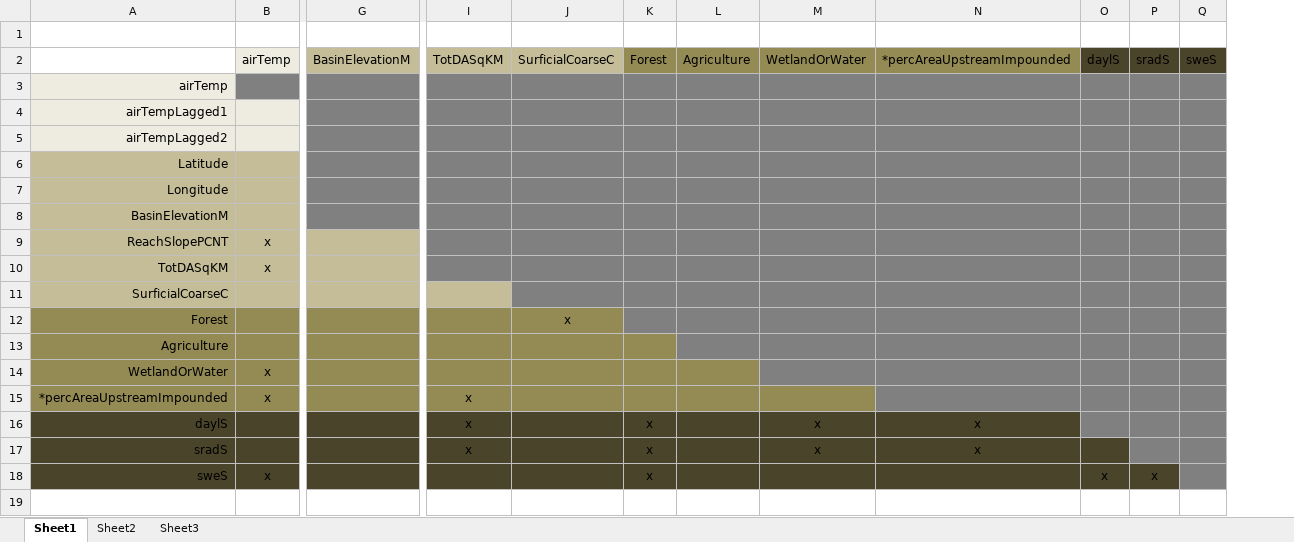
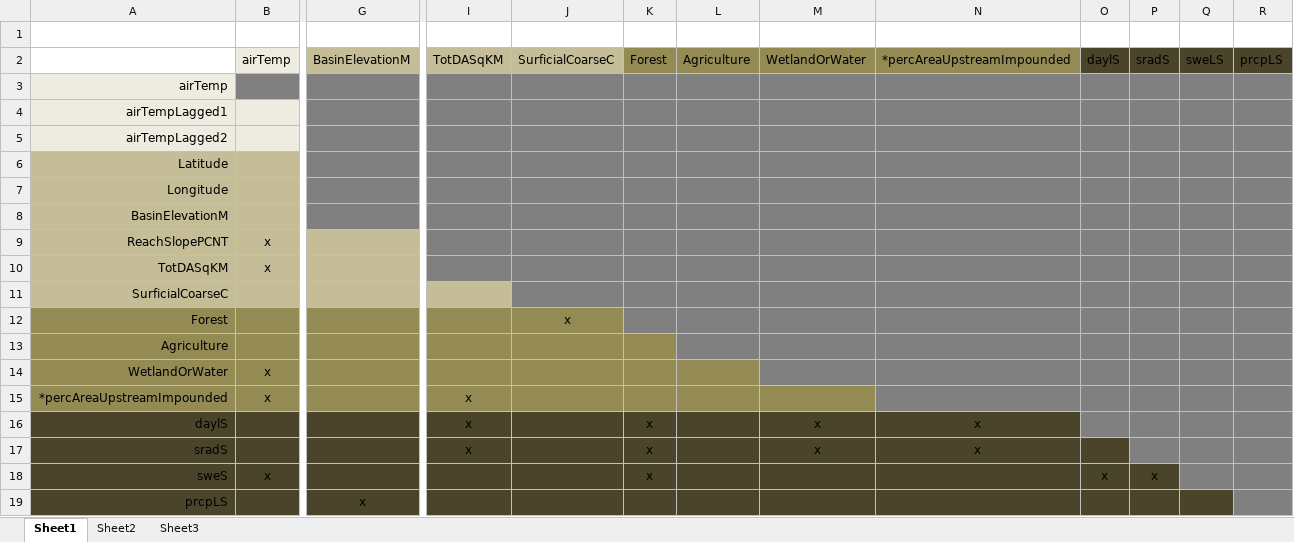
Before and after one commit to djhocking/temperatureProject, an Excel workbook: dataIn/interactionTable.xlsx, sheet Sheet1, drawn as a sheet; only a part is shown, gaps mark what is left out; values as stored, in another font and other column widths than the file's, no borders; removed rows and columns are numbered as before the commit, all else as after; rows hold the shown columns only; the diff names each change by its address in the sheet, - before the commit and + after, or states it on an @@ line.

```diff
--- a/dataIn/interactionTable.xlsx (sheet Sheet1)
+++ b/dataIn/interactionTable.xlsx (sheet Sheet1)
-column Q, row 2: sweS
+column Q, row 2: sweLS
+column R, row 2: prcpLS
+row 19: prcpLS |  | x
```
Also changed, not shown: 5 other files.
